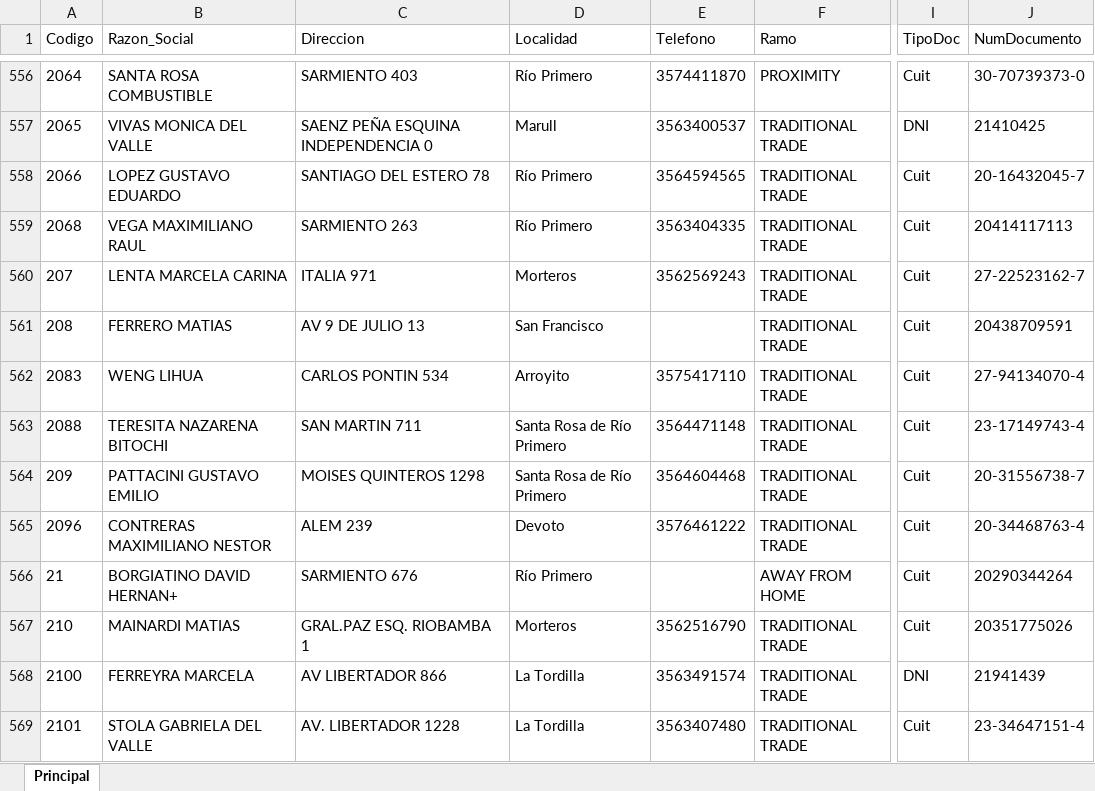
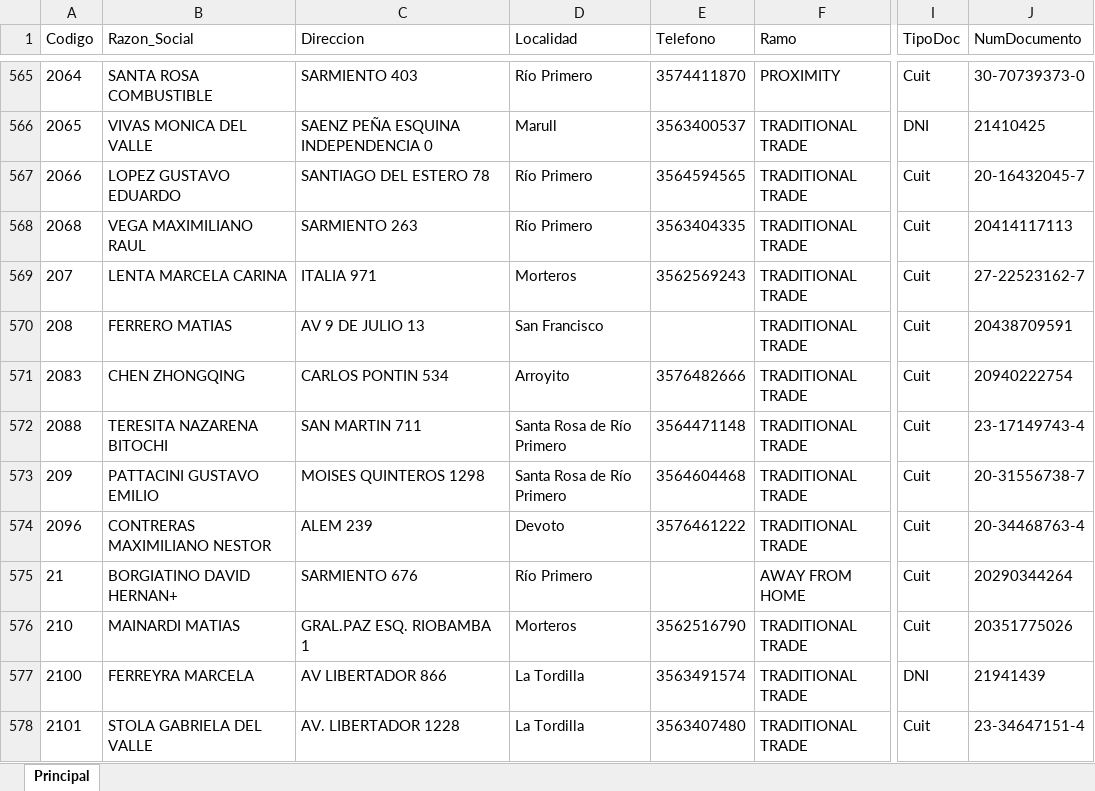
Before and after one commit to matiastorrespyp/orbit-matinal-penaflor, an Excel workbook: 01_INPUTS/clientes.xlsx, sheet Principal, drawn as a sheet; only a part is shown, gaps mark what is left out; values as stored, in another font and other column widths than the file's, no borders; table styles not drawn; addresses are those after the commit; the diff covers the shown part only; the diff names each change by its address in the sheet, - before the commit and + after, or states it on an @@ line.

```diff
--- a/01_INPUTS/clientes.xlsx (sheet Principal)
+++ b/01_INPUTS/clientes.xlsx (sheet Principal)
-B571 (Razon_Social): WENG LIHUA
+B571 (Razon_Social): CHEN ZHONGQING
-E571 (Telefono): 3575417110
+E571 (Telefono): 3576482666
-J571 (NumDocumento): 27-94134070-4
+J571 (NumDocumento): 20940222754
```
Also changed, not shown: 10 added rows, 1 removed row and 33 edited cells elsewhere in this sheet, 01_INPUTS/resultado.xlsx, 20 other files.
